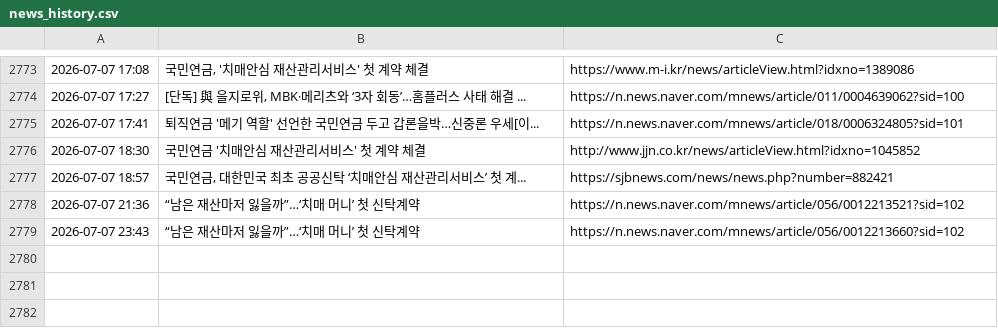
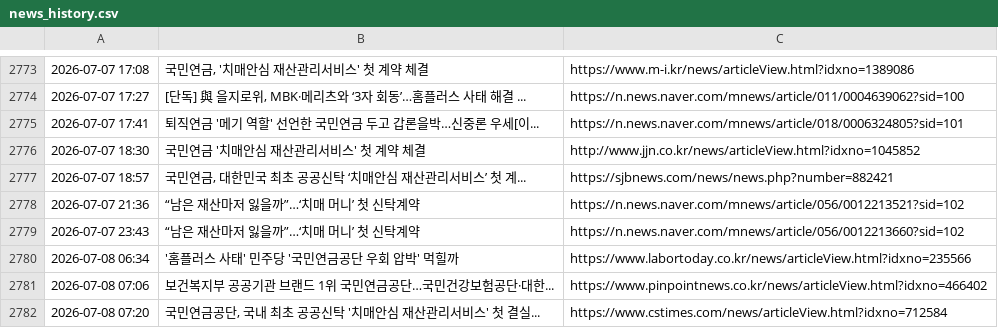
Before and after one commit to roy8in/nps-news-monitor, a CSV file: news_history.csv, drawn as a sheet; only a part is shown, gaps mark what is left out.

```diff
--- a/news_history.csv
+++ b/news_history.csv
@@ -2779 +2779,4 @@
 2026-07-07 23:43,“남은 재산마저 잃을까”…‘치매 머니’ 첫 신탁계약,https://n.news.naver.com/mnews/article/056/0012213660?sid=102
+2026-07-08 06:34,'홈플러스 사태' 민주당 '국민연금공단 우회 압박' 먹힐까,https://www.labortoday.co.kr/news/articleView.html?idxno=235566
+2026-07-08 07:06,보건복지부 공공기관 브랜드 1위 국민연금공단…국민건강보험공단·대한...,https://www.pinpointnews.co.kr/news/articleView.html?idxno=466402
+2026-07-08 07:20,"국민연금공단, 국내 최초 공공신탁 '치매안심 재산관리서비스' 첫 결실...",https://www.cstimes.com/news/articleView.html?idxno=712584
```
